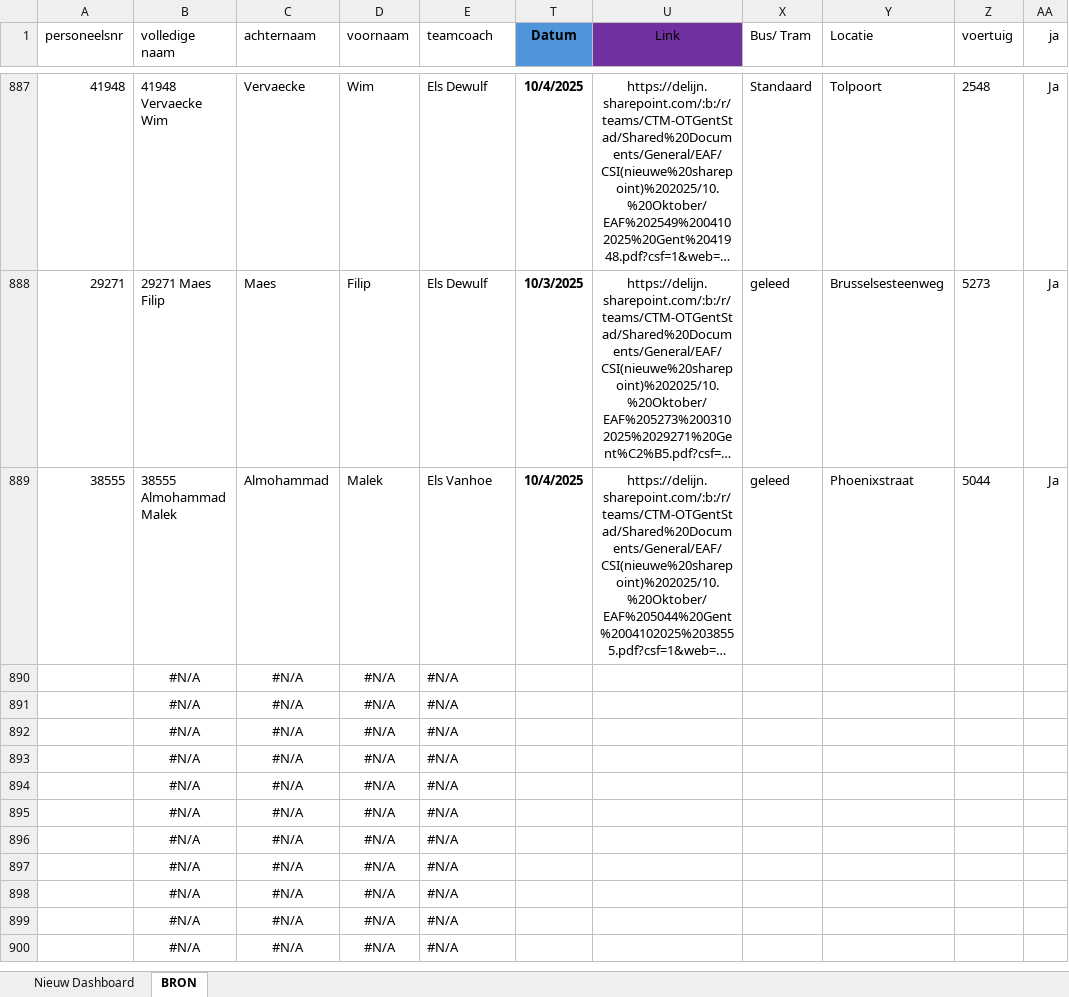
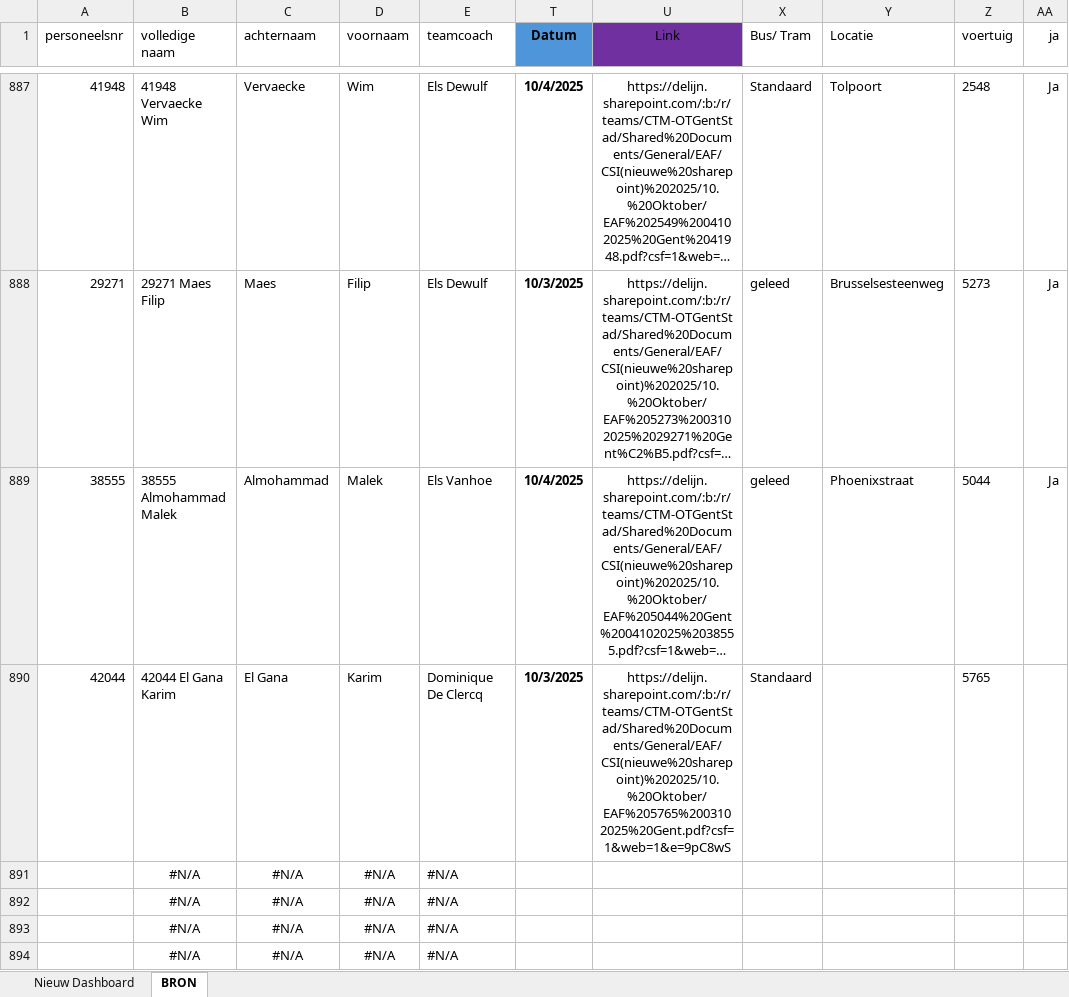
Before and after one commit to Stoffels84/schade, an Excel workbook: schade met macro.xlsm, sheet BRON, drawn as a sheet; only a part is shown, gaps mark what is left out; the shorter side is filled out with more unchanged rows; long unchanged cells end in …; values as stored, in another font and other column widths than the file's, no borders; charts and pictures and conditional formats and table styles not drawn; removed rows and columns are numbered as before the commit, all else as after; the diff names each change by its address in the sheet, - before the commit and + after, or states it on an @@ line.

Commit message:
auto: update vanuit Teams

```diff
--- a/schade met macro.xlsm (sheet BRON)
+++ b/schade met macro.xlsm (sheet BRON)
-row 890:  | #N/A | #N/A | #N/A | #N/A
+row 890: 42044 | 42044 El Gana Karim | El Gana | Karim | Dominique De Clercq | 10/3/2025 | https://delijn.sharepoint.com/:b:/r/teams/CTM-OTGentStad/Shared%20Documents/General/EAF/CSI(nieuwe%20sharepoint)%202025/10.%20Oktober/EAF%205765%2003102025%20Gent.pdf?csf=1&web=1&e=9pC8wS | Standaard |  | 5765
```
Also changed, not shown: sheet Nieuw Dashboard, charts or pictures.
